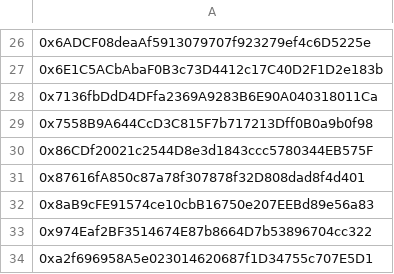
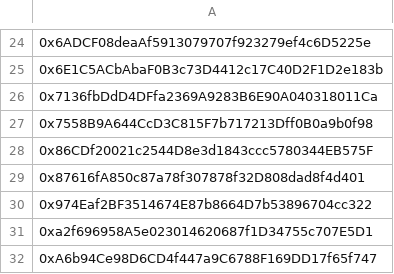
Before and after one commit to jordaniza/auxo-reporter, a CSV file: reports/staking/2021-10/not_voted.csv (was reports/staking/2021-10-01/not_voted.csv), drawn as a sheet; only a part is shown, gaps mark what is left out; the shorter side is filled out with more unchanged rows; removed rows and columns are numbered as before the commit, all else as after; the diff covers the shown part only; the diff names each change by its address in the sheet, - before the commit and + after, or states it on an @@ line.

```diff
--- a/reports/staking/2021-10-01/not_voted.csv
+++ b/reports/staking/2021-10/not_voted.csv
-row 32: 0x8aB9cFE91574ce10cbB16750e207EEBd89e56a83
```
Also changed, not shown: 1 added row and 7 removed rows elsewhere in this file, reports/staking/2021-10/voted.csv, reports/staking/2021-10/votes.csv, 4 other files.
